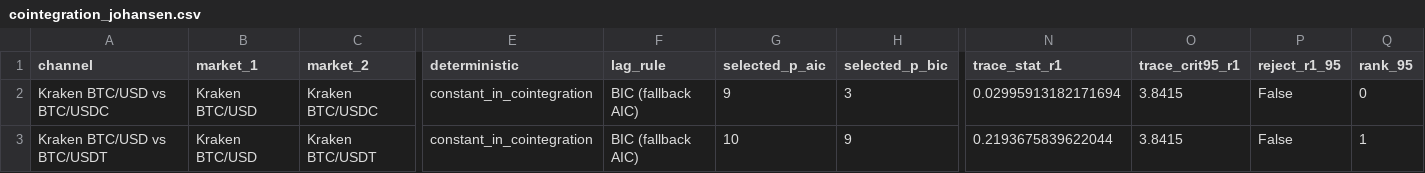
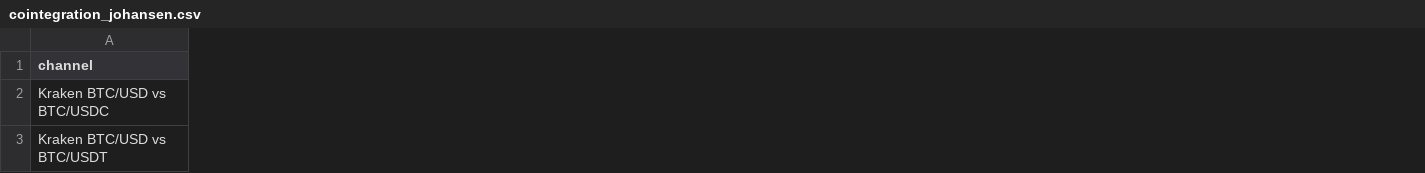
Before and after one commit to PrashanthBhaskara/IAQF2026, a CSV file: tables/cointegration_johansen.csv, drawn as a sheet; only a part is shown, gaps mark what is left out; the diff covers the shown part only; the diff names each change by its address in the sheet, - before the commit and + after, or states it on an @@ line.

```diff
--- a/tables/cointegration_johansen.csv
+++ b/tables/cointegration_johansen.csv
-column B (market_1), rows 2-3: Kraken BTC/USD | Kraken BTC/USD
-column C (market_2), rows 2-3: Kraken BTC/USDC | Kraken BTC/USDT
-column E (deterministic), rows 2-3: constant_in_cointegration | constant_in_cointegration
-column F (lag_rule), rows 2-3: BIC (fallback AIC) | BIC (fallback AIC)
-column G (selected_p_aic), rows 2-3: 9 | 10
-column H (selected_p_bic), rows 2-3: 3 | 9
-column N (trace_stat_r1), rows 2-3: 0.02995913182171694 | 0.2193675839622044
-column O (trace_crit95_r1), rows 2-3: 3.8415 | 3.8415
-column P (reject_r1_95), rows 2-3: False | False
-column Q (rank_95), rows 2-3: 0 | 1
```
Also changed, not shown: 2 removed columns elsewhere in this file, tables/arbitrage_summary.csv, tables/distributional_robustness.csv, 10 other files.
